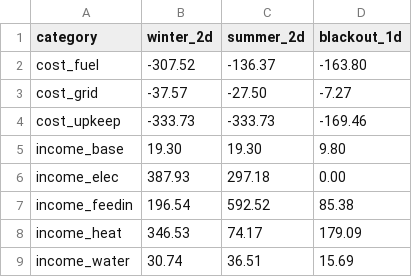
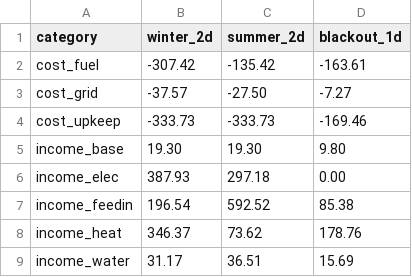
Before and after one commit to markisbell/infrastruct, a CSV file: tools/balancing/economy_windows.csv, drawn as a sheet.

```diff
--- a/tools/balancing/economy_windows.csv
+++ b/tools/balancing/economy_windows.csv
@@ -1,3 +1,3 @@
 category,winter_2d,summer_2d,blackout_1d
-cost_fuel,-307.52,-136.37,-163.80
+cost_fuel,-307.42,-135.42,-163.61
 cost_grid,-37.57,-27.50,-7.27
@@ -7,3 +7,3 @@ income_elec,387.93,297.18,0.00
 income_feedin,196.54,592.52,85.38
-income_heat,346.53,74.17,179.09
-income_water,30.74,36.51,15.69
+income_heat,346.37,73.62,178.76
+income_water,31.17,36.51,15.69
```
Also changed, not shown: 8 other files.
